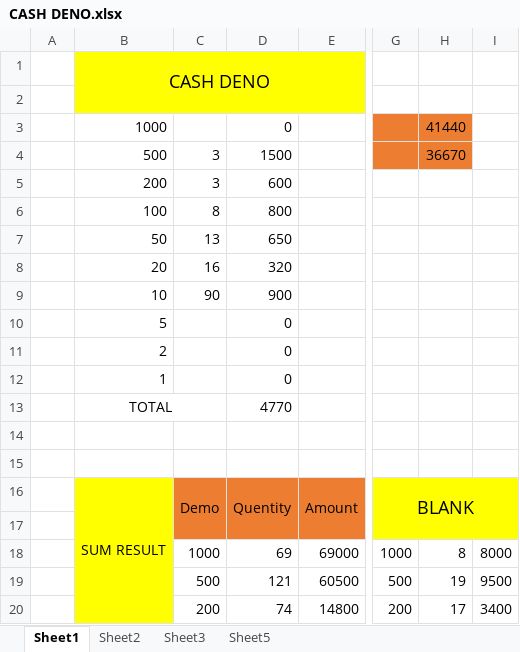
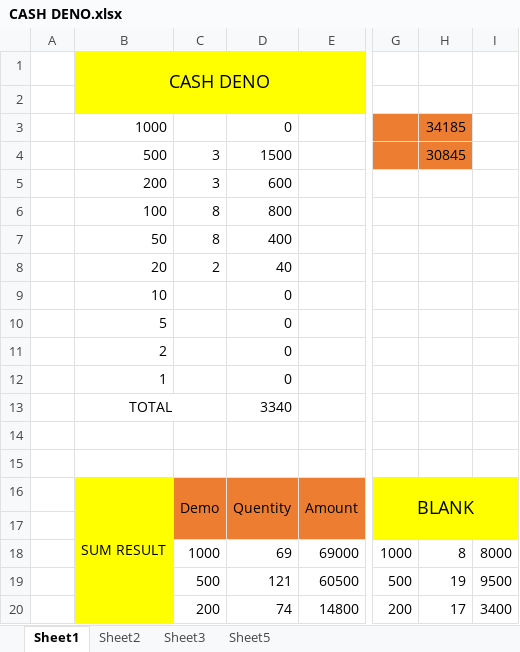
Before and after one commit to shakilahmad777/mangrove, an Excel workbook: Daily_Work/CASH DENO.xlsx, sheet Sheet1, drawn as a sheet; only a part is shown, gaps mark what is left out; values as stored, in another font and other column widths than the file's, no borders; the diff names each change by its address in the sheet, - before the commit and + after, or states it on an @@ line.

```diff
--- a/Daily_Work/CASH DENO.xlsx (sheet Sheet1)
+++ b/Daily_Work/CASH DENO.xlsx (sheet Sheet1)
-H3: 41440
+H3: 34185
-H4: 36670
+H4: 30845
-C7: 13
+C7: 8
-D7: 650
+D7: 400
-C8: 16
+C8: 2
-D8: 320
+D8: 40
-C9: 90
+C9: (empty)
-D9: 900
+D9: 0
-D13: 4770
+D13: 3340
```
Also changed, not shown: Daily_Work/BL Audit Form.xlsx, Daily_Work/Daily Expense.xlsx, 5 other files.
